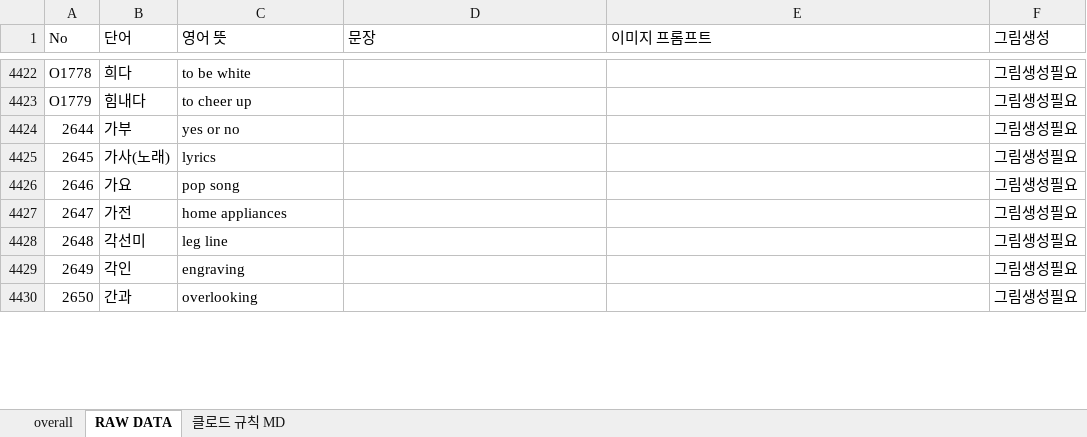
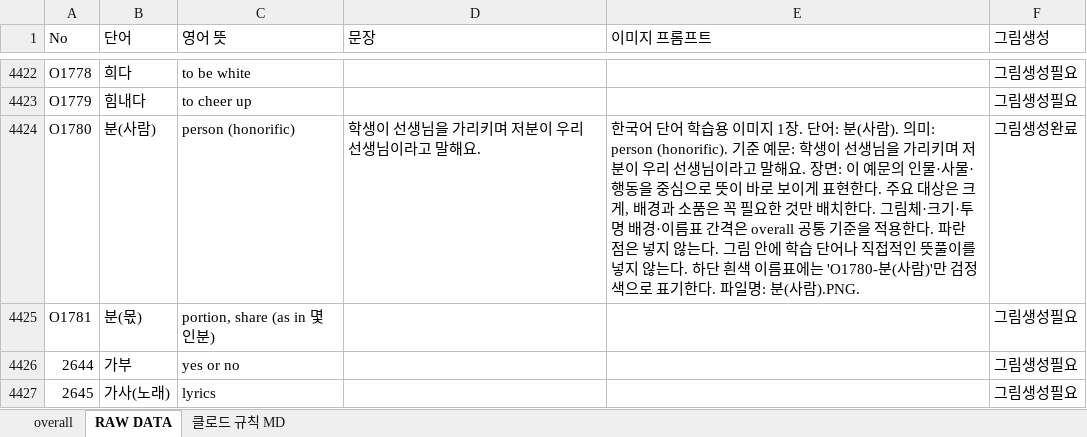
Before and after one commit to ryujel/Study-06, an Excel workbook: Korlec_vocab_handoff_추가분포함.xlsx, sheet RAW DATA, drawn as a sheet; only a part is shown, gaps mark what is left out; the shorter side is filled out with more unchanged rows; values as stored, in another font and other column widths than the file's, no cell formats; table styles not drawn; the diff names each change by its address in the sheet, - before the commit and + after, or states it on an @@ line.

```diff
--- a/Korlec_vocab_handoff_추가분포함.xlsx (sheet RAW DATA)
+++ b/Korlec_vocab_handoff_추가분포함.xlsx (sheet RAW DATA)
+row 4424: O1780 | 분(사람) | person (honorific) | 학생이 선생님을 가리키며 저분이 우리 선생님이라고 말해요. | 한국어 단어 학습용 이미지 1장. 단어: 분(사람). 의미: person (honorific). 기준 예문: 학생이 선생님을 가리키며 저분이 우리 선생님이라고 말해요. 장면: 이 예문의 인물·사물·행동을 중심으로 뜻이 바로 보이게 표현한다. 주요 대상은 크게, 배경과 소품은 꼭 필요한 것만 배치한다. 그림체·크기·투명 배경·이름표 간격은 overall 공통 기준을 적용한다. 파란 점은 넣지 않는다. 그림 안에 학습 단어나 직접적인 뜻풀이를 넣지 않는다. 하단 흰색 이름표에는 'O1780-분(사람)'만 검정색으로 표기한다. 파일명: 분(사람).PNG. | 그림생성완료
+row 4425: O1781 | 분(몫) | portion, share (as in 몇 인분) |  |  | 그림생성필요
```
Also changed, not shown: sheet 클로드 규칙 MD, cell formats, Korlec_vocab_handoff_제작대상.xlsx.
